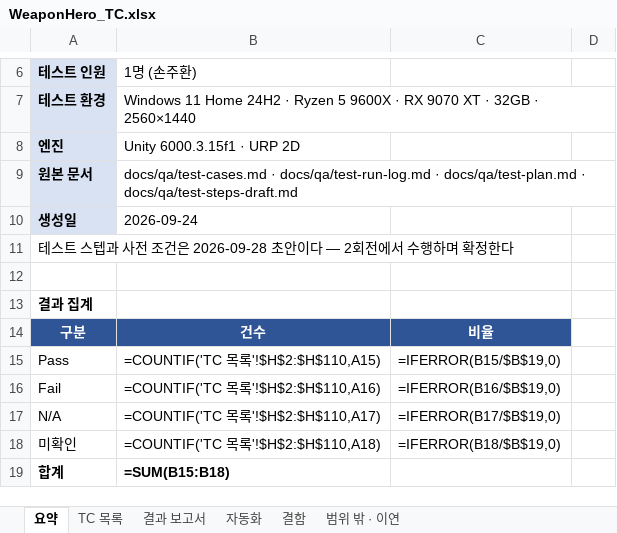
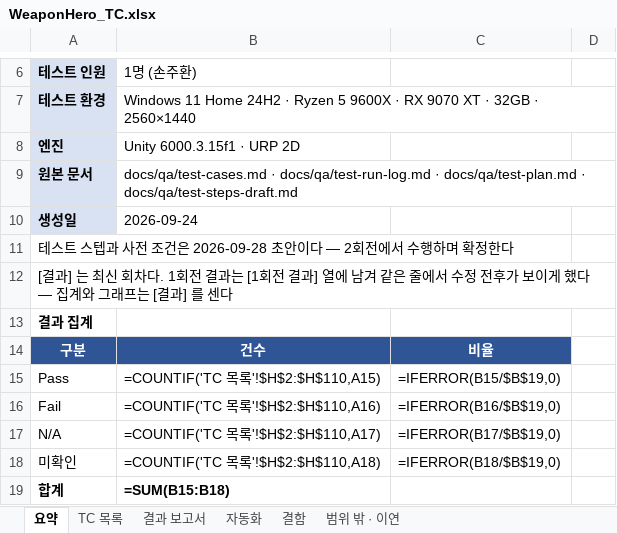
Before and after one commit to sonjuhawn-source/PersonalProject, an Excel workbook: docs/qa/WeaponHero_TC.xlsx, sheet 요약, drawn as a sheet; only a part is shown, gaps mark what is left out; values as stored, in another font and other column widths than the file's, no borders; formulas without a stored value are shown as written; the diff names each change by its address in the sheet, - before the commit and + after, or states it on an @@ line.

```diff
--- a/docs/qa/WeaponHero_TC.xlsx (sheet 요약)
+++ b/docs/qa/WeaponHero_TC.xlsx (sheet 요약)
-A12: (empty)
+A12: [결과] 는 최신 회차다. 1회전 결과는 [1회전 결과] 열에 남겨 같은 줄에서 수정 전후가 보이게 했다 — 집계와 그래프는 [결과] 를 센다
```
Also changed, not shown: sheet TC 목록, 2 other files.
